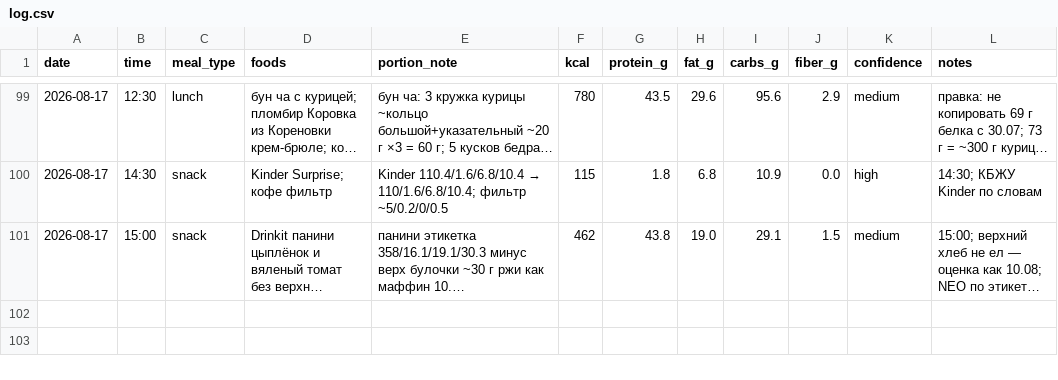
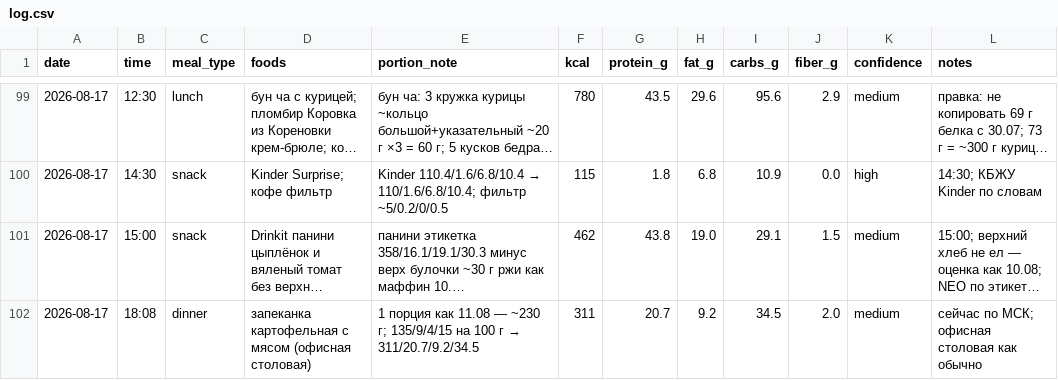
Before and after one commit to xamartinsa/goals, a CSV file: nutrition/log.csv, drawn as a sheet; only a part is shown, gaps mark what is left out; long unchanged cells end in …; the diff names each change by its address in the sheet, - before the commit and + after, or states it on an @@ line.

```diff
--- a/nutrition/log.csv
+++ b/nutrition/log.csv
+row 102: 2026-08-17 | 18:08 | dinner | запеканка картофельная с мясом (офисная столовая) | 1 порция как 11.08 — ~230 г; 135/9/4/15 на 100 г → 311/20.7/9.2/34.5 | 311 | 20.7 | 9.2 | 34.5 | 2.0 | medium | сейчас по МСК; офисная столовая как обычно
```
Also changed, not shown: 2 other files.
